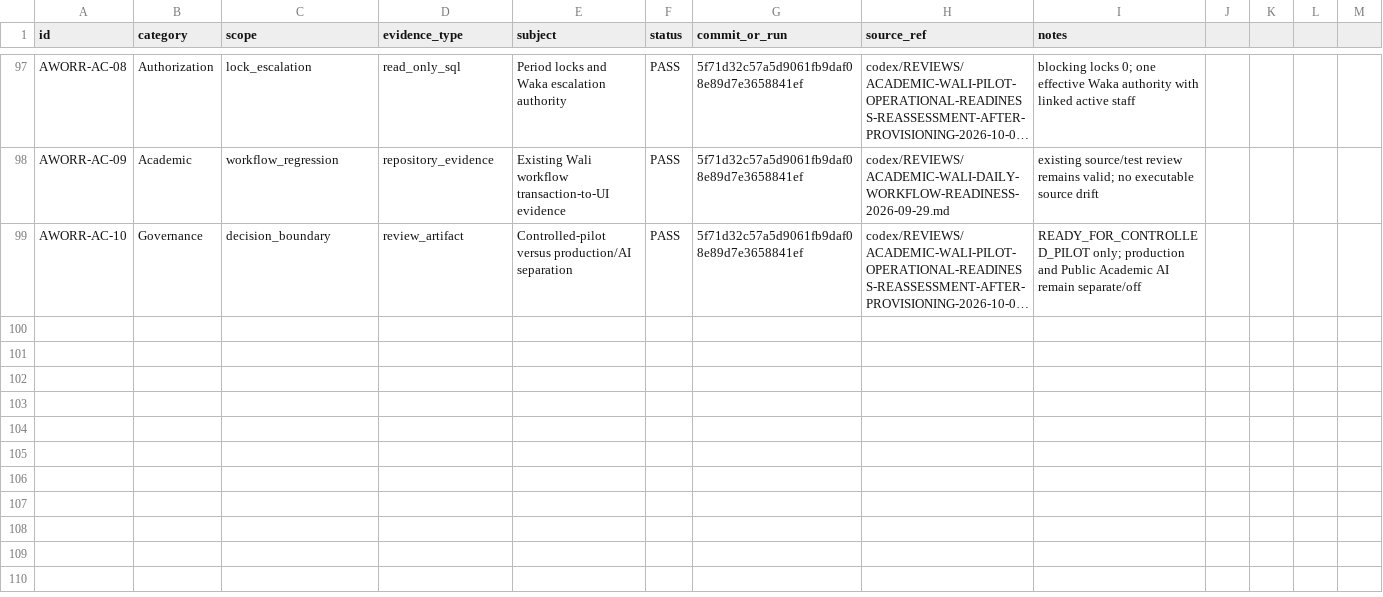
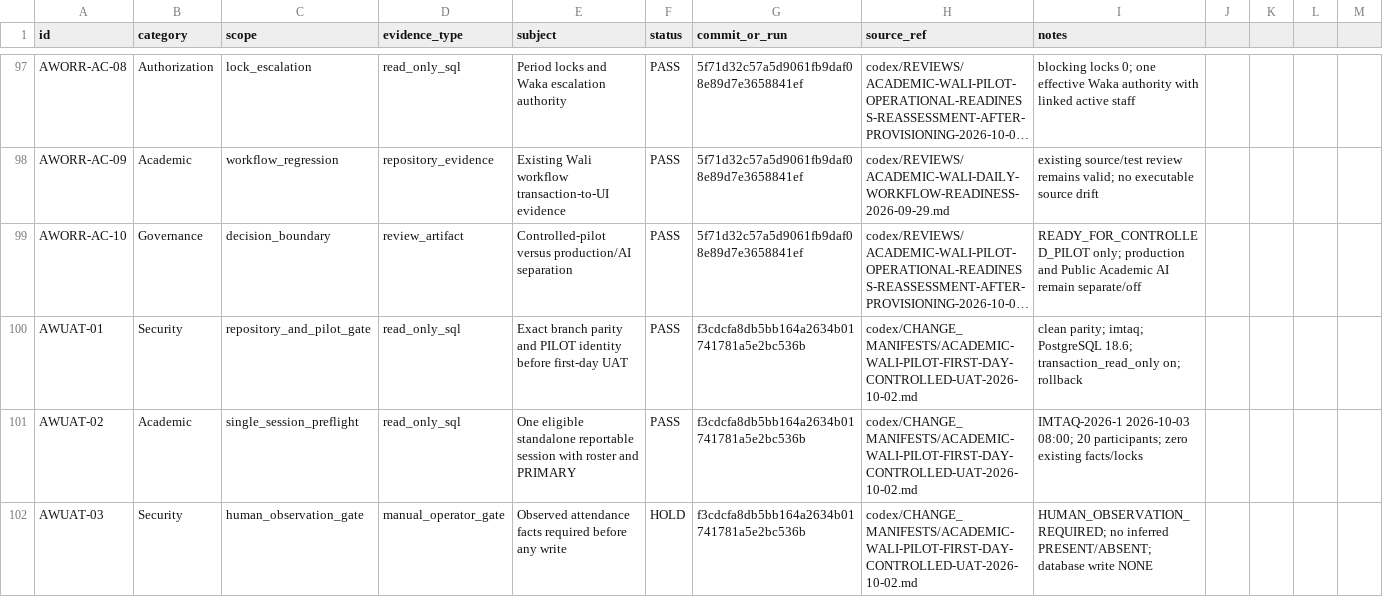
Before and after one commit to whyarby72/SISTEM-IMTAQ, a CSV file: TEST_MATRIX.csv, drawn as a sheet; only a part is shown, gaps mark what is left out; long unchanged cells end in …; the diff names each change by its address in the sheet, - before the commit and + after, or states it on an @@ line.

Commit message:
docs: hold first-day Wali UAT for observed facts

```diff
--- a/TEST_MATRIX.csv
+++ b/TEST_MATRIX.csv
+row 100: AWUAT-01 | Security | repository_and_pilot_gate | read_only_sql | Exact branch parity and PILOT identity before first-day UAT | PASS | f3cdcfa8db5bb164a2634b01741781a5e2bc536b | codex/CHANGE_MANIFESTS/ACADEMIC-WALI-PILOT-FIRST-DAY-CONTROLLED-UAT-2026-10-02.md | clean parity; imtaq; PostgreSQL 18.6; transaction_read_only on; rollback
+row 101: AWUAT-02 | Academic | single_session_preflight | read_only_sql | One eligible standalone reportable session with roster and PRIMARY | PASS | f3cdcfa8db5bb164a2634b01741781a5e2bc536b | codex/CHANGE_MANIFESTS/ACADEMIC-WALI-PILOT-FIRST-DAY-CONTROLLED-UAT-2026-10-02.md | IMTAQ-2026-1 2026-10-03 08:00; 20 participants; zero existing facts/locks
+row 102: AWUAT-03 | Security | human_observation_gate | manual_operator_gate | Observed attendance facts required before any write | HOLD | f3cdcfa8db5bb164a2634b01741781a5e2bc536b | codex/CHANGE_MANIFESTS/ACADEMIC-WALI-PILOT-FIRST-DAY-CONTROLLED-UAT-2026-10-02.md | HUMAN_OBSERVATION_REQUIRED; no inferred PRESENT/ABSENT; database write NONE
```
Also changed, not shown: 5 other files.
